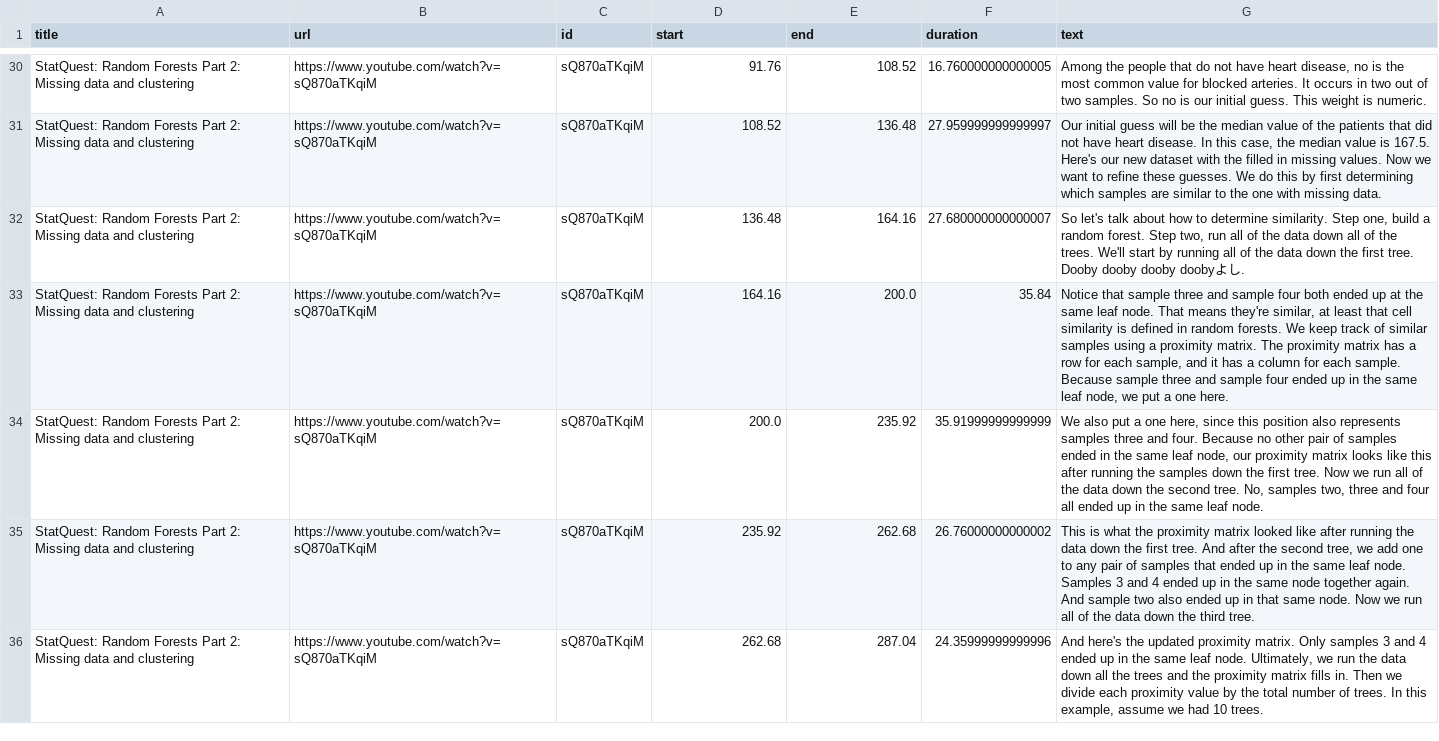
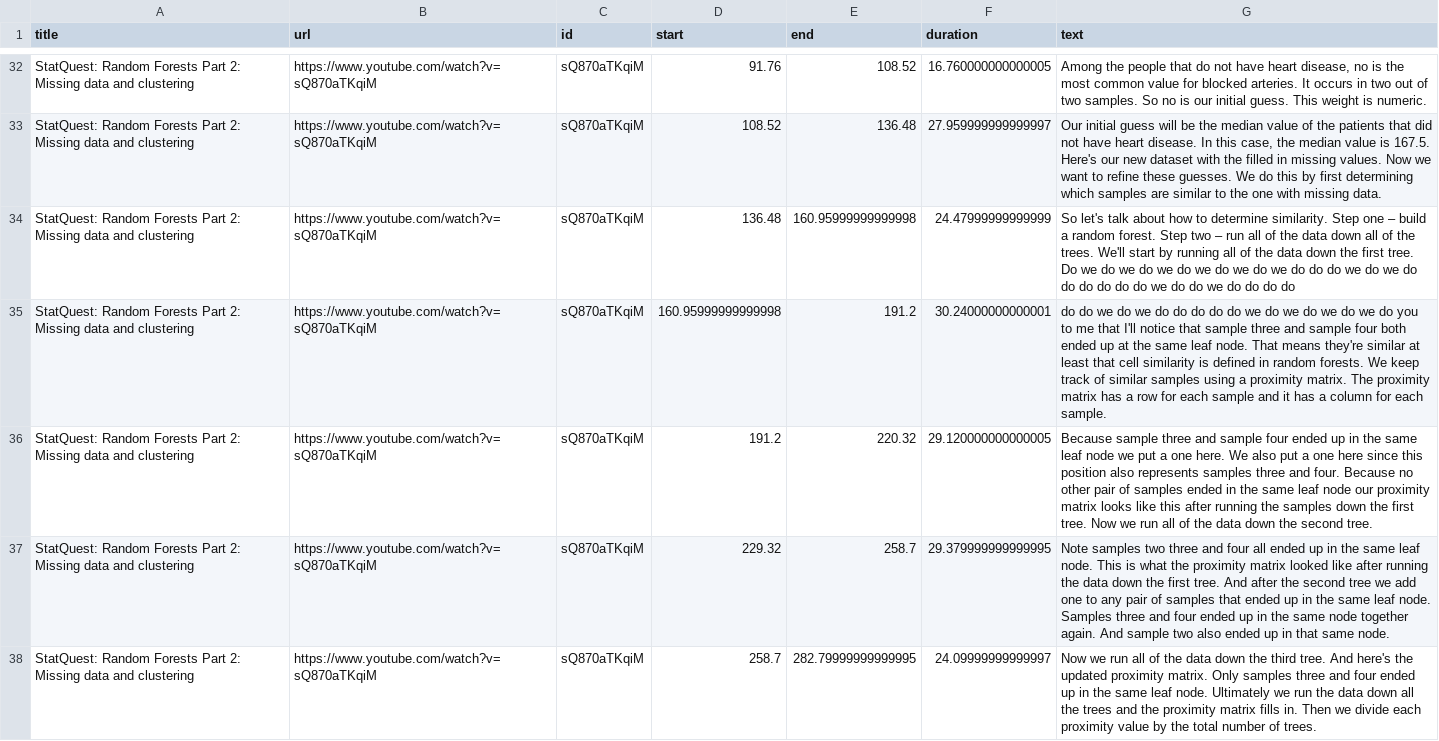
Before and after one commit to mallapraveen/ai-youtube-search, a CSV file: data_files/data_set.csv, drawn as a sheet; only a part is shown, gaps mark what is left out; the diff covers the shown part only.

```diff
--- a/data_files/data_set.csv
+++ b/data_files/data_set.csv
@@ -31,6 +33,6 @@ StatQuest: Random Forests Part 2: Missing data and clustering,https://www.youtub
 StatQuest: Random Forests Part 2: Missing data and clustering,https://www.youtube.com/watch?v=sQ870aTKqiM,sQ870aTKqiM,108.52,136.48,27.959999999999997," Our initial guess will be the median value of the patients that did not have heart disease. In this case, the median value is 167.5. Here's our new dataset with the filled in missing values. Now we want to refine these guesses. We do this by first determining which samples are similar to the one with missing data."
-StatQuest: Random Forests Part 2: Missing data and clustering,https://www.youtube.com/watch?v=sQ870aTKqiM,sQ870aTKqiM,136.48,164.16,27.680000000000007," So let's talk about how to determine similarity. Step one, build a random forest. Step two, run all of the data down all of the trees. We'll start by running all of the data down the first tree. Dooby dooby dooby doobyよし."
-StatQuest: Random Forests Part 2: Missing data and clustering,https://www.youtube.com/watch?v=sQ870aTKqiM,sQ870aTKqiM,164.16,200.0,35.84," Notice that sample three and sample four both ended up at the same leaf node. That means they're similar, at least that cell similarity is defined in random forests. We keep track of similar samples using a proximity matrix. The proximity matrix has a row for each sample, and it has a column for each sample. Because sample three and sample four ended up in the same leaf node, we put a one here."
-StatQuest: Random Forests Part 2: Missing data and clustering,https://www.youtube.com/watch?v=sQ870aTKqiM,sQ870aTKqiM,200.0,235.92,35.91999999999999," We also put a one here, since this position also represents samples three and four. Because no other pair of samples ended in the same leaf node, our proximity matrix looks like this after running the samples down the first tree. Now we run all of the data down the second tree. No, samples two, three and four all ended up in the same leaf node."
-StatQuest: Random Forests Part 2: Missing data and clustering,https://www.youtube.com/watch?v=sQ870aTKqiM,sQ870aTKqiM,235.92,262.68,26.76000000000002," This is what the proximity matrix looked like after running the data down the first tree. And after the second tree, we add one to any pair of samples that ended up in the same leaf node. Samples 3 and 4 ended up in the same node together again. And sample two also ended up in that same node. Now we run all of the data down the third tree."
-StatQuest: Random Forests Part 2: Missing data and clustering,https://www.youtube.com/watch?v=sQ870aTKqiM,sQ870aTKqiM,262.68,287.04,24.35999999999996," And here's the updated proximity matrix. Only samples 3 and 4 ended up in the same leaf node. Ultimately, we run the data down all the trees and the proximity matrix fills in. Then we divide each proximity value by the total number of trees. In this example, assume we had 10 trees."
+StatQuest: Random Forests Part 2: Missing data and clustering,https://www.youtube.com/watch?v=sQ870aTKqiM,sQ870aTKqiM,136.48,160.95999999999998,24.47999999999999, So let's talk about how to determine similarity. Step one – build a random forest. Step two – run all of the data down all of the trees. We'll start by running all of the data down the first tree. Do we do we do we do we do we do we do do do we do we do do do do do do we do do we do do do do
+StatQuest: Random Forests Part 2: Missing data and clustering,https://www.youtube.com/watch?v=sQ870aTKqiM,sQ870aTKqiM,160.95999999999998,191.2,30.24000000000001, do do we do we do do do do do we do we do we do we do you to me that I'll notice that sample three and sample four both ended up at the same leaf node. That means they're similar at least that cell similarity is defined in random forests. We keep track of similar samples using a proximity matrix. The proximity matrix has a row for each sample and it has a column for each sample.
+StatQuest: Random Forests Part 2: Missing data and clustering,https://www.youtube.com/watch?v=sQ870aTKqiM,sQ870aTKqiM,191.2,220.32,29.120000000000005, Because sample three and sample four ended up in the same leaf node we put a one here. We also put a one here since this position also represents samples three and four. Because no other pair of samples ended in the same leaf node our proximity matrix looks like this after running the samples down the first tree. Now we run all of the data down the second tree.
+StatQuest: Random Forests Part 2: Missing data and clustering,https://www.youtube.com/watch?v=sQ870aTKqiM,sQ870aTKqiM,229.32,258.7,29.379999999999995, Note samples two three and four all ended up in the same leaf node. This is what the proximity matrix looked like after running the data down the first tree. And after the second tree we add one to any pair of samples that ended up in the same leaf node. Samples three and four ended up in the same node together again. And sample two also ended up in that same node.
+StatQuest: Random Forests Part 2: Missing data and clustering,https://www.youtube.com/watch?v=sQ870aTKqiM,sQ870aTKqiM,258.7,282.79999999999995,24.09999999999997, Now we run all of the data down the third tree. And here's the updated proximity matrix. Only samples three and four ended up in the same leaf node. Ultimately we run the data down all the trees and the proximity matrix fills in. Then we divide each proximity value by the total number of trees.
```
Also changed, not shown: 2 added rows, 3 removed rows and 112 edited cells elsewhere in this file, 1 other file.
